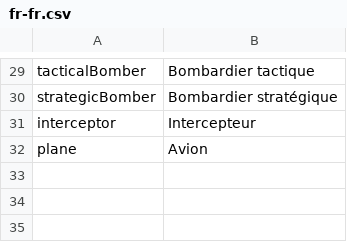
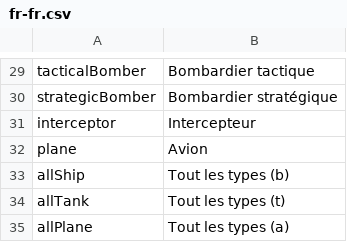
Before and after one commit to Rod10/HoI-Ultimate-Bravery, a CSV file: Hoi Ultimate Bravery/Assets/Data/Languages/fr-fr.csv, drawn as a sheet; only a part is shown, gaps mark what is left out.

Commit message:
[#3] random generation ship done with all type

```diff
--- a/Hoi Ultimate Bravery/Assets/Data/Languages/fr-fr.csv
+++ b/Hoi Ultimate Bravery/Assets/Data/Languages/fr-fr.csv
@@ -32 +32,4 @@ interceptor,Intercepteur
 plane,Avion
+allShip,Tout les types (b)
+allTank,Tout les types (t)
+allPlane,Tout les types (a)
```
Also changed, not shown: Hoi Ultimate Bravery/Assets/Data/Languages/en-en.csv, 22 other files.
